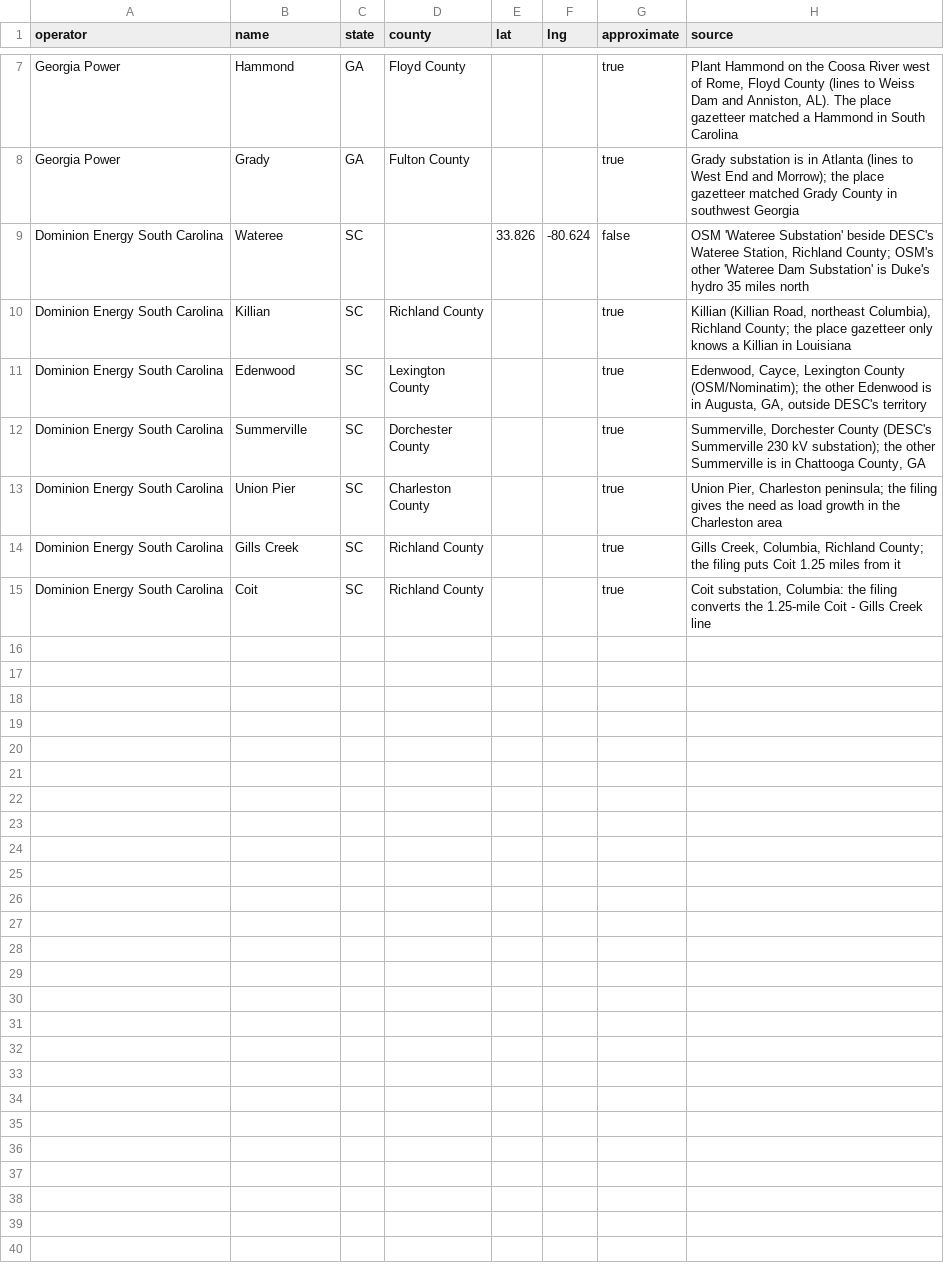
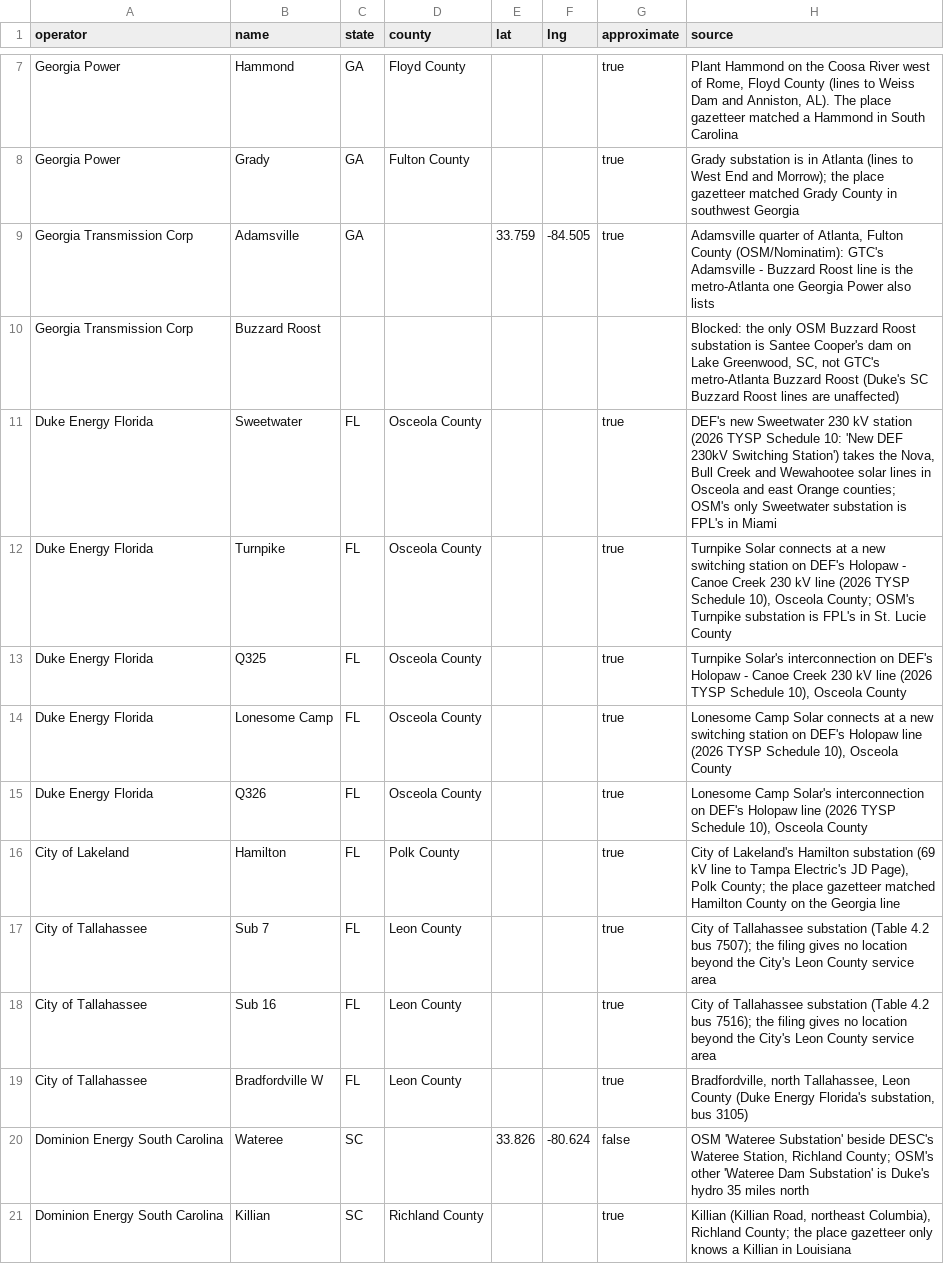
Before and after one commit to noddle-Cake/gridlock, a CSV file: backend/app/data/place_overrides.csv, drawn as a sheet; only a part is shown, gaps mark what is left out; the shorter side is filled out with more unchanged rows; the diff names each change by its address in the sheet, - before the commit and + after, or states it on an @@ line.

```diff
--- a/backend/app/data/place_overrides.csv
+++ b/backend/app/data/place_overrides.csv
+row 9: Georgia Transmission Corp | Adamsville | GA |  | 33.759 | -84.505 | true | Adamsville quarter of Atlanta, Fulton County (OSM/Nominatim): GTC's Adamsville - Buzzard Roost line is the metro-Atlanta one Georgia Power also lists
+row 10: Georgia Transmission Corp | Buzzard Roost |  |  |  |  |  | Blocked: the only OSM Buzzard Roost substation is Santee Cooper's dam on Lake Greenwood, SC, not GTC's metro-Atlanta Buzzard Roost (Duke's SC Buzzard Roost lines are unaffected)
+row 11: Duke Energy Florida | Sweetwater | FL | Osceola County |  |  | true | DEF's new Sweetwater 230 kV station (2026 TYSP Schedule 10: 'New DEF 230kV Switching Station') takes the Nova, Bull Creek and Wewahootee solar lines in Osceola and east Orange counties; OSM's only Sweetwater substation is FPL's in Miami
+row 12: Duke Energy Florida | Turnpike | FL | Osceola County |  |  | true | Turnpike Solar connects at a new switching station on DEF's Holopaw - Canoe Creek 230 kV line (2026 TYSP Schedule 10), Osceola County; OSM's Turnpike substation is FPL's in St. Lucie County
+row 13: Duke Energy Florida | Q325 | FL | Osceola County |  |  | true | Turnpike Solar's interconnection on DEF's Holopaw - Canoe Creek 230 kV line (2026 TYSP Schedule 10), Osceola County
+row 14: Duke Energy Florida | Lonesome Camp | FL | Osceola County |  |  | true | Lonesome Camp Solar connects at a new switching station on DEF's Holopaw line (2026 TYSP Schedule 10), Osceola County
+row 15: Duke Energy Florida | Q326 | FL | Osceola County |  |  | true | Lonesome Camp Solar's interconnection on DEF's Holopaw line (2026 TYSP Schedule 10), Osceola County
+row 16: City of Lakeland | Hamilton | FL | Polk County |  |  | true | City of Lakeland's Hamilton substation (69 kV line to Tampa Electric's JD Page), Polk County; the place gazetteer matched Hamilton County on the Georgia line
+row 17: City of Tallahassee | Sub 7 | FL | Leon County |  |  | true | City of Tallahassee substation (Table 4.2 bus 7507); the filing gives no location beyond the City's Leon County service area
+row 18: City of Tallahassee | Sub 16 | FL | Leon County |  |  | true | City of Tallahassee substation (Table 4.2 bus 7516); the filing gives no location beyond the City's Leon County service area
+row 19: City of Tallahassee | Bradfordville W | FL | Leon County |  |  | true | Bradfordville, north Tallahassee, Leon County (Duke Energy Florida's substation, bus 3105)
```
Also changed, not shown: 13 other files.
